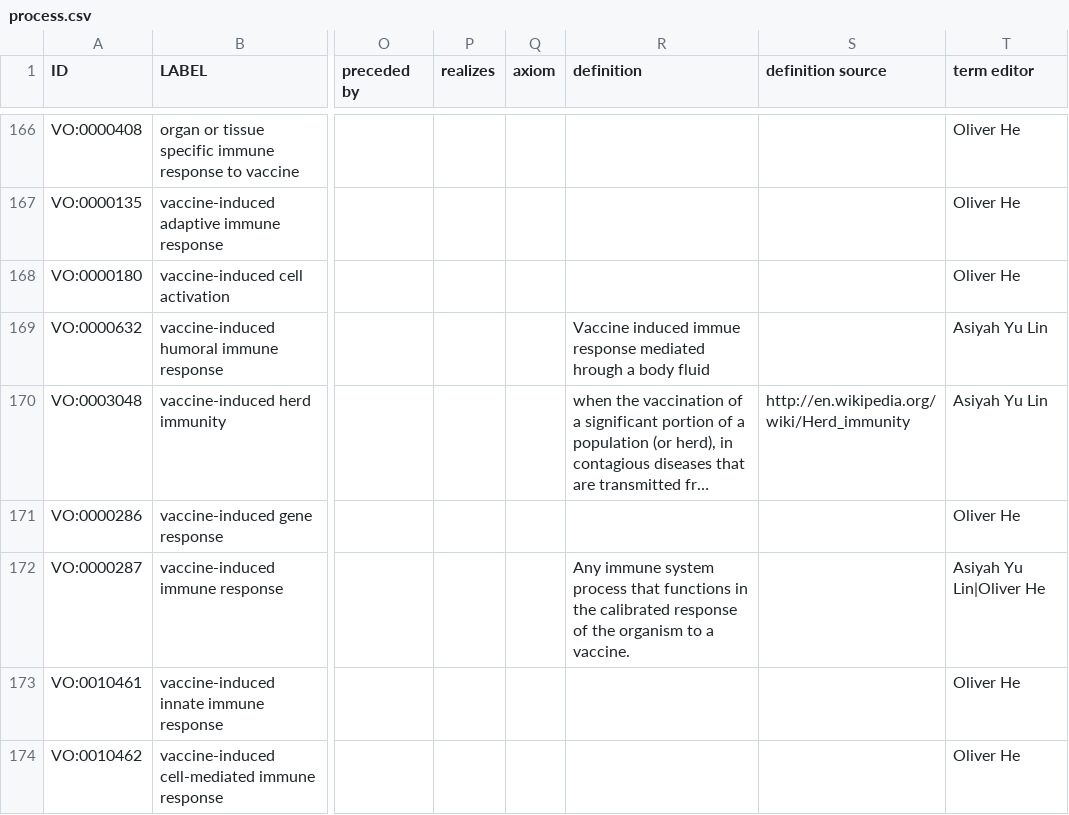
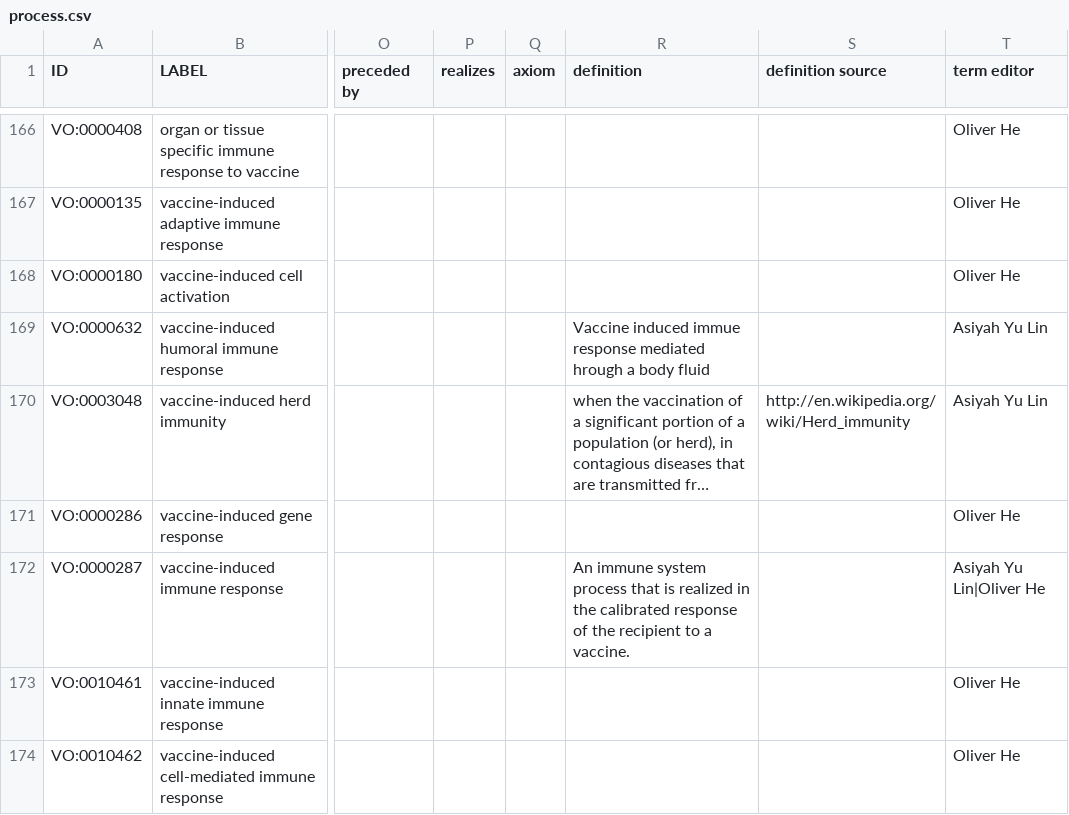
Before and after one commit to vaccineontology/VO, a CSV file: src/templates/process.csv, drawn as a sheet; only a part is shown, gaps mark what is left out; long unchanged cells end in …; the diff covers the shown part only; the diff names each change by its address in the sheet, - before the commit and + after, or states it on an @@ line.

Commit message:
update correlated profile of immune protection related terms

```diff
--- a/src/templates/process.csv
+++ b/src/templates/process.csv
-R172 (definition): Any immune system process that functions in the calibrated response of the organism to a…
+R172 (definition): An immune system process that is realized in the calibrated response of the recipient to a…
```
Also changed, not shown: 5 added rows, 5 removed rows and 28 edited cells elsewhere in this file, 1 other file.
